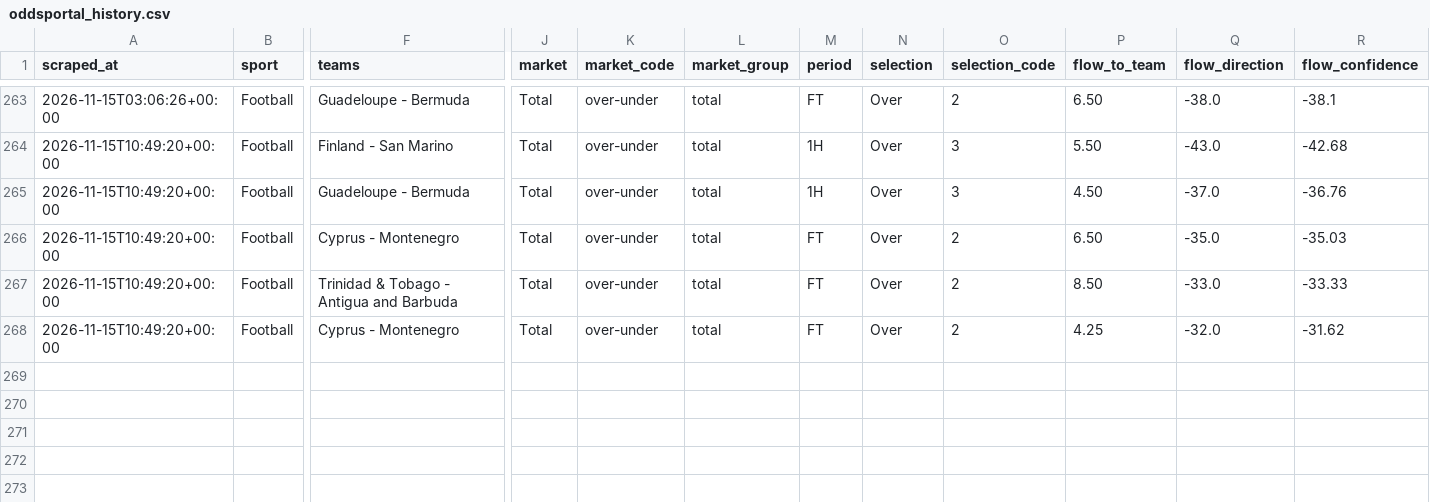
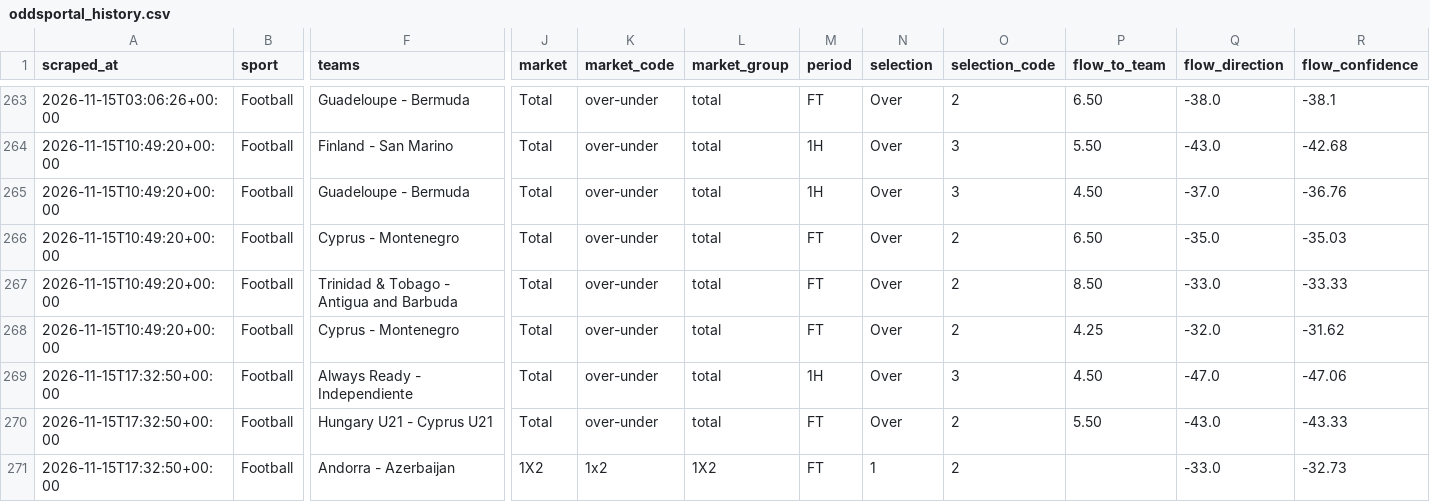
Before and after one commit to Yaretti/oddsportal-parser, a CSV file: data/oddsportal_history.csv, drawn as a sheet; only a part is shown, gaps mark what is left out; rows hold the shown columns only; the diff names each change by its address in the sheet, - before the commit and + after, or states it on an @@ line.

```diff
--- a/data/oddsportal_history.csv
+++ b/data/oddsportal_history.csv
+row 269: 2026-11-15T17:32:50+00:00 | Football | Always Ready - Independiente | Total | over-under | total | 1H | Over | 3 | 4.50 | -47.0 | -47.06
+row 270: 2026-11-15T17:32:50+00:00 | Football | Hungary U21 - Cyprus U21 | Total | over-under | total | FT | Over | 2 | 5.50 | -43.0 | -43.33
+row 271: 2026-11-15T17:32:50+00:00 | Football | Andorra - Azerbaijan | 1X2 | 1x2 | 1X2 | FT | 1 | 2 |  | -33.0 | -32.73
```
Also changed, not shown: data/oddsportal_latest.csv, data/oddsportal_movement.csv, 3 other files.
